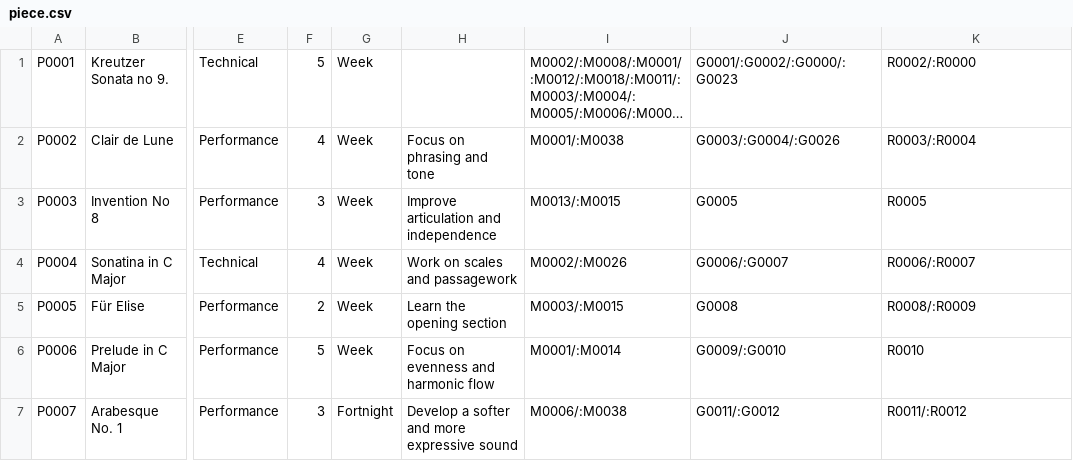
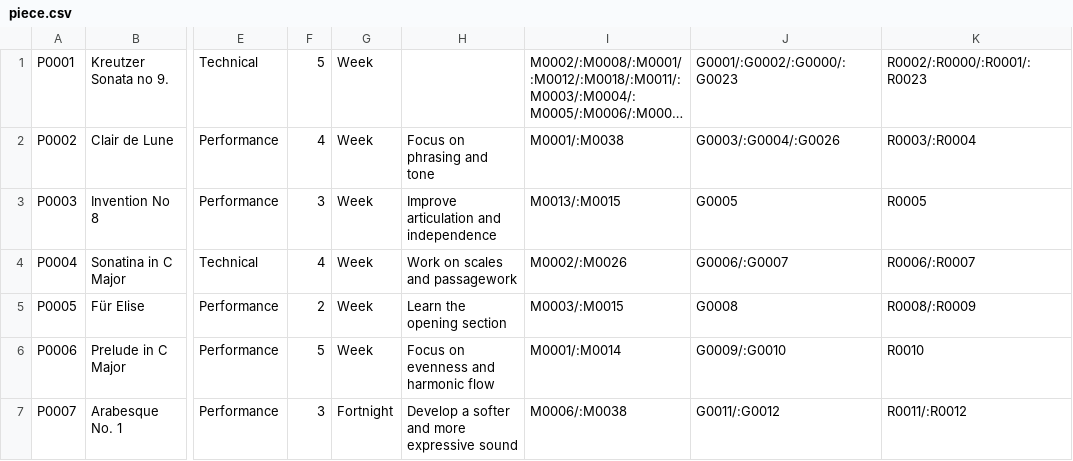
Before and after one commit to Minh-Bao-Tran/LisztedPianoTracker, a CSV file: storage-files/piece.csv, drawn as a sheet; only a part is shown, gaps mark what is left out; long unchanged cells end in …; the diff names each change by its address in the sheet, - before the commit and + after, or states it on an @@ line.

```diff
--- a/storage-files/piece.csv
+++ b/storage-files/piece.csv
-K1: R0002/:R0000
+K1: R0002/:R0000/:R0001/:R0023
```
Also changed, not shown: storage-files/resource.csv, 8 other files.
